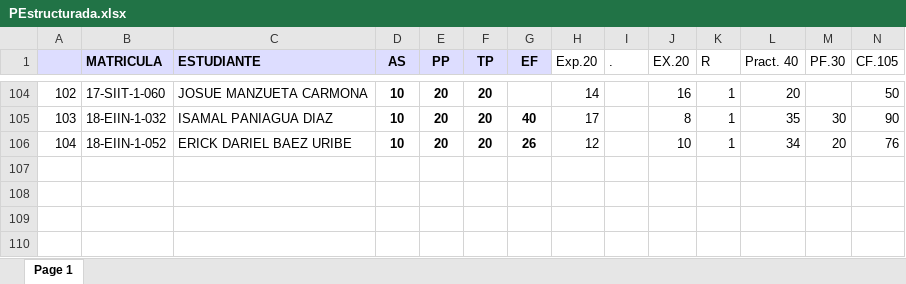
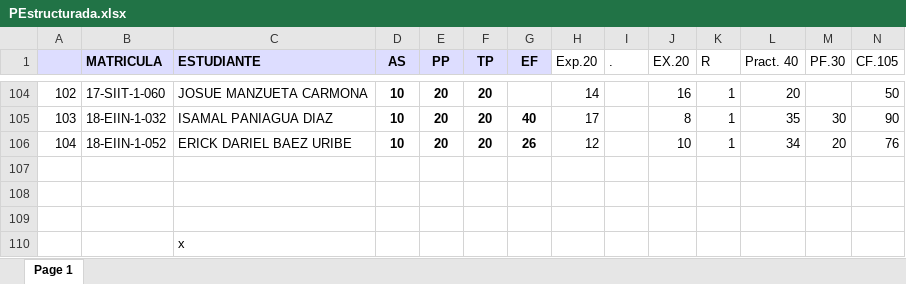
Before and after one commit to sgermosen/DocumentosUniversitarios, an Excel workbook: OYM/_DocumentosComunes/PEstructurada.xlsx, sheet Page 1, drawn as a sheet; only a part is shown, gaps mark what is left out; values as stored, in another font and other column widths than the file's, no borders; rows hold the shown columns only; the diff names each change by its address in the sheet, - before the commit and + after, or states it on an @@ line.

```diff
--- a/OYM/_DocumentosComunes/PEstructurada.xlsx (sheet Page 1)
+++ b/OYM/_DocumentosComunes/PEstructurada.xlsx (sheet Page 1)
+row 107: (empty)
+row 108: (empty)
+row 109: (empty)
+row 110:  |  | x
```
Also changed, not shown: OYM/_DocumentosComunes/BDatos.xlsx, OYM/_DocumentosComunes/POObjetos.xlsx.
